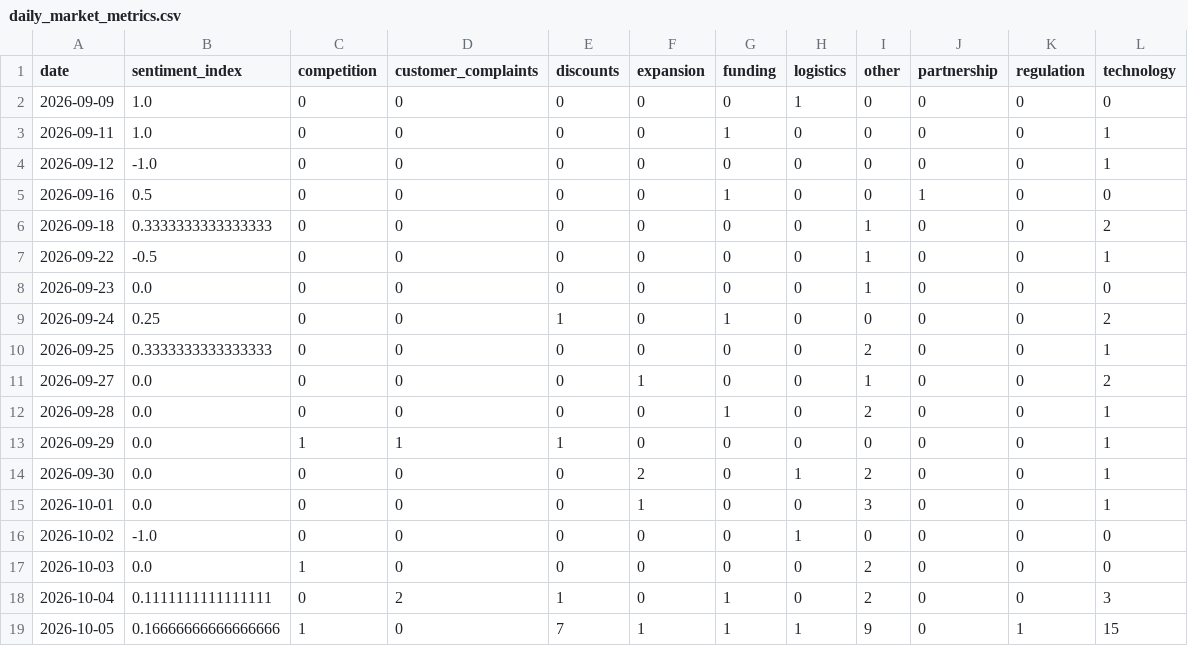
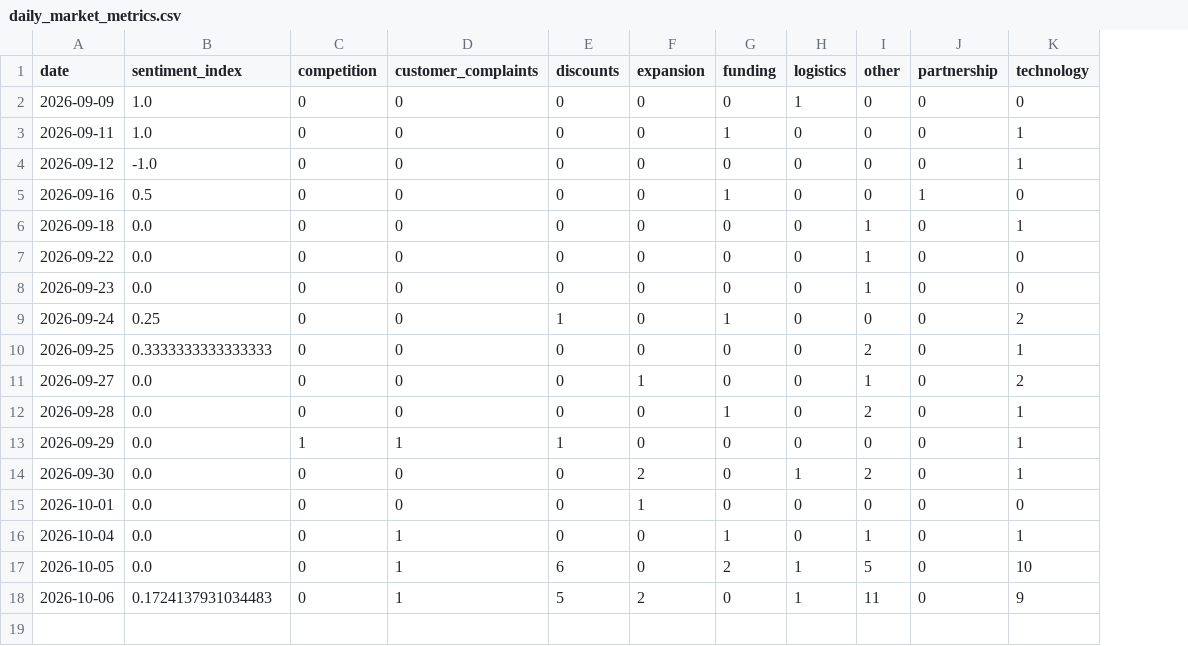
Before and after one commit to akanksha726/Infosys-Springboard, a CSV file: data/processed/daily_market_metrics.csv, drawn as a sheet; removed rows and columns are numbered as before the commit, all else as after; the diff names each change by its address in the sheet, - before the commit and + after, or states it on an @@ line.

```diff
--- a/data/processed/daily_market_metrics.csv
+++ b/data/processed/daily_market_metrics.csv
-column K (regulation), rows 2-15: all 0; rows 18-19: 0 | 1
-B6 (sentiment_index): 0.3333333333333333
+B6 (sentiment_index): 0.0
-K6 (technology): 2
+K6 (technology): 1
-B7 (sentiment_index): -0.5
+B7 (sentiment_index): 0.0
-K7 (technology): 1
+K7 (technology): 0
-I15 (other): 3
+I15 (other): 0
-K15 (technology): 1
+K15 (technology): 0
-row 16: 2026-10-02 | -1.0 | 0 | 0 | 0 | 0 | 0 | 1 | 0 | 0 | 0 | 0
-row 17: 2026-10-03 | 0.0 | 1 | 0 | 0 | 0 | 0 | 0 | 2 | 0 | 0 | 0
-B16 (sentiment_index): 0.1111111111111111
+B16 (sentiment_index): 0.0
-D16 (customer_complaints): 2
+D16 (customer_complaints): 1
-E16 (discounts): 1
+E16 (discounts): 0
-I16 (other): 2
+I16 (other): 1
-K16 (technology): 3
+K16 (technology): 1
-B17 (sentiment_index): 0.16666666666666666
+B17 (sentiment_index): 0.0
-C17 (competition): 1
+C17 (competition): 0
-D17 (customer_complaints): 0
+D17 (customer_complaints): 1
-E17 (discounts): 7
+E17 (discounts): 6
-F17 (expansion): 1
+F17 (expansion): 0
-G17 (funding): 1
+G17 (funding): 2
-I17 (other): 9
+I17 (other): 5
-K17 (technology): 15
+K17 (technology): 10
+row 18: 2026-10-06 | 0.1724137931034483 | 0 | 1 | 5 | 2 | 0 | 1 | 11 | 0 | 9
```
Also changed, not shown: data/processed/brand_daily_metrics.csv, data/processed/market_forecast_history.csv, 1 other file.
